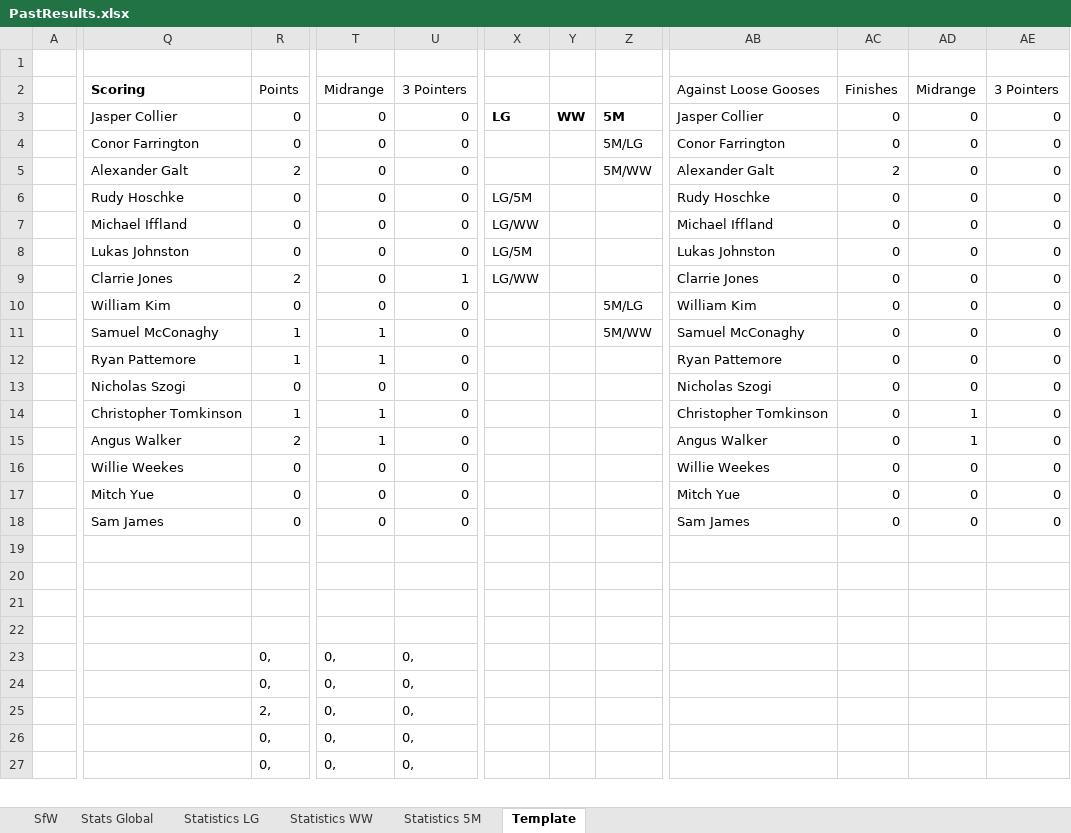
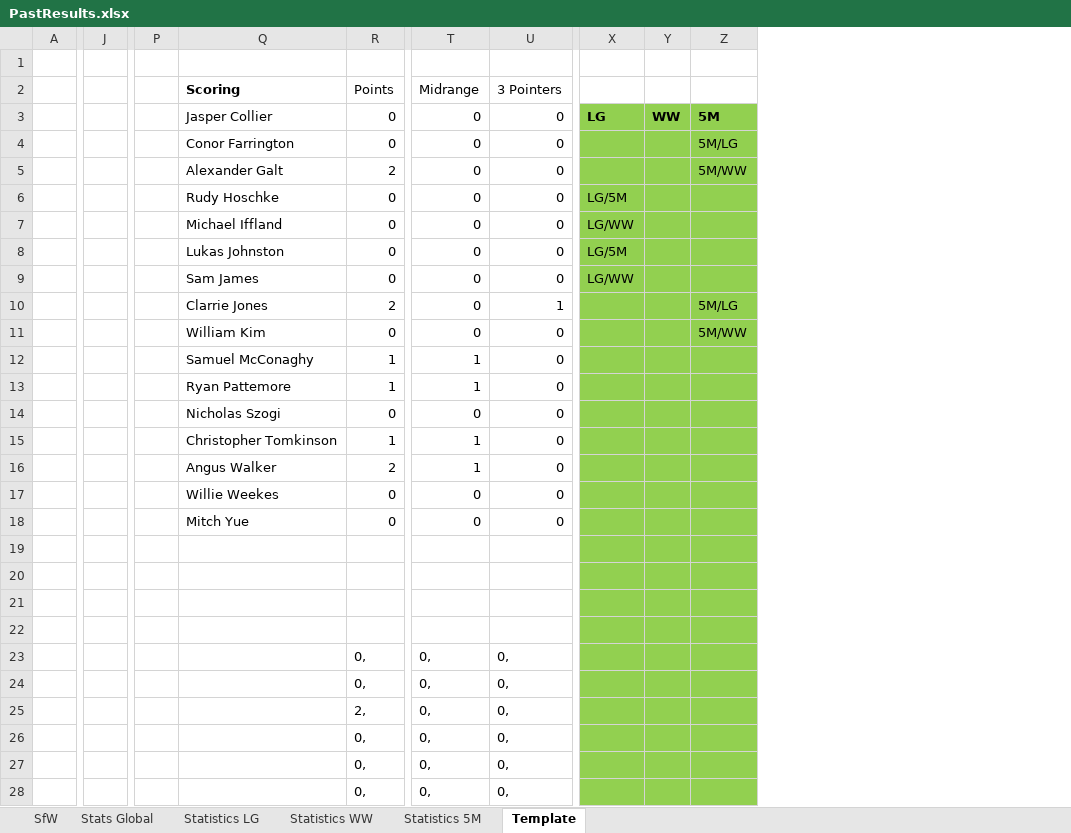
Before and after one commit to KingGoose20/LTBOS3, an Excel workbook: Other Files/PastResults.xlsx, sheet Template, drawn as a sheet; only a part is shown, gaps mark what is left out; values as stored, in another font and other column widths than the file's, no borders; removed rows and columns are numbered as before the commit, all else as after; rows hold the shown columns only; the diff covers the shown part only; the diff names each change by its address in the sheet, - before the commit and + after, or states it on an @@ line.

```diff
--- a/Other Files/PastResults.xlsx (sheet Template)
+++ b/Other Files/PastResults.xlsx (sheet Template)
+column J, empty
+column P, empty
-column AB (Against Loose Gooses), rows 3-17: Jasper Collier | Conor Farrington | Alexander Galt | Rudy Hoschke | Michael Iffland | Lukas Johnston | Clarrie Jones | William Kim | Samuel McConaghy | Ryan Pattemore | Nicholas Szogi | Christopher Tomkinson | Angus Walker | Willie Weekes | Mitch Yue
-column AC (Finishes), rows 3-17: 0 | 0 | 2 | 0 | 0 | 0 | 0 | 0 | 0 | 0 | 0 | 0 | 0 | 0 | 0
-column AD (Midrange), rows 3-17: 0 | 0 | 0 | 0 | 0 | 0 | 0 | 0 | 0 | 0 | 0 | 1 | 1 | 0 | 0
-column AE (3 Pointers), rows 3-17: all 0
-X3:Z11 fill: none
+X3:Z11 fill: #92D050
-Q9 (Scoring): Clarrie Jones
+Q9 (Scoring): Sam James
-R9 (Points): 2
+R9 (Points): 0
-U9 (3 Pointers): 1
+U9 (3 Pointers): 0
-Q10 (Scoring): William Kim
+Q10 (Scoring): Clarrie Jones
-R10 (Points): 0
+R10 (Points): 2
-U10 (3 Pointers): 0
+U10 (3 Pointers): 1
-Q11 (Scoring): Samuel McConaghy
+Q11 (Scoring): William Kim
-R11 (Points): 1
+R11 (Points): 0
-T11 (Midrange): 1
+T11 (Midrange): 0
+row 12:  |  |  | Samuel McConaghy | 1 | 1 | 0
-X13:Z18 fill: none
+X13:Z18 fill: #92D050
-row 18:  | Sam James | 0 | 0 | 0 |  |  |  | Sam James | 0 | 0 | 0
-X19:Z25 fill: none
+X19:Z25 fill: #92D050
@@ row 37 moved to row 26: 0, @@
-X27:Z28 fill: none
+X27:Z28 fill: #92D050
```
Also changed, not shown: 8 added rows, 6 removed rows, 3 removed columns and cell formats elsewhere in this sheet, sheet Stats Global, sheet SfW, sheet Statistics WW, sheet Statistics LG, sheet Statistics 5M, formulas that keep their value, charts or pictures, 11 other files.
